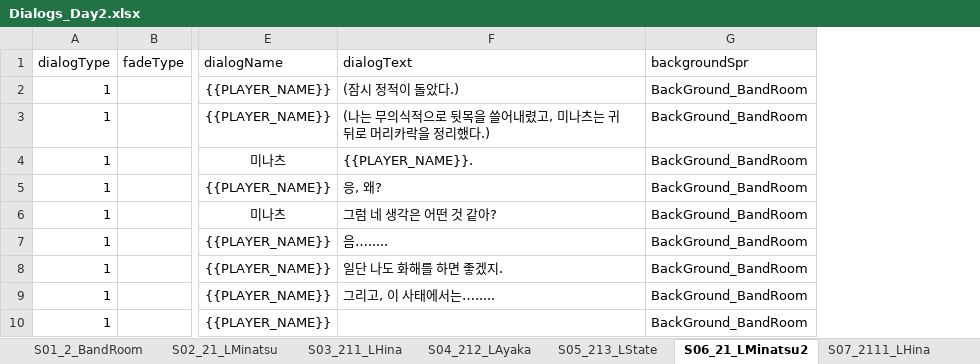
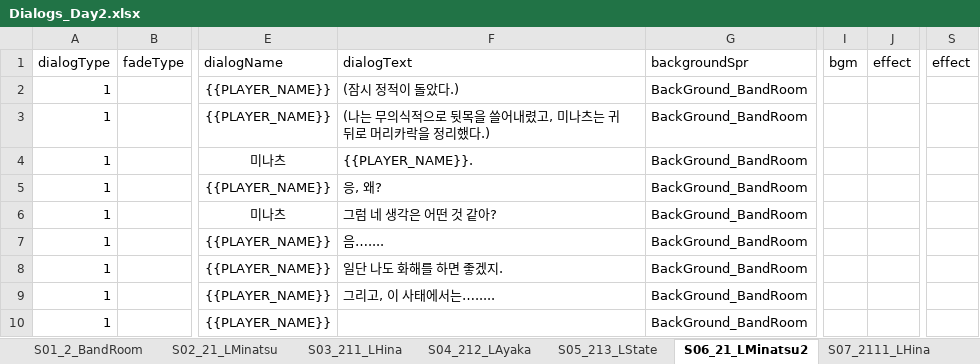
Before and after one commit to oNe731/Download-Project, an Excel workbook: Download/Assets/Resources/4. Data/1. VisualNovel/Dialogs/Dialogs_Day2.xlsx, sheet S06_21_LMinatsu2, drawn as a sheet; only a part is shown, gaps mark what is left out; values as stored, in another font and other column widths than the file's, no borders; conditional formats not drawn; the diff names each change by its address in the sheet, - before the commit and + after, or states it on an @@ line.

```diff
--- a/Download/Assets/Resources/4. Data/1. VisualNovel/Dialogs/Dialogs_Day2.xlsx (sheet S06_21_LMinatsu2)
+++ b/Download/Assets/Resources/4. Data/1. VisualNovel/Dialogs/Dialogs_Day2.xlsx (sheet S06_21_LMinatsu2)
+column I (bgm), empty
+column J (effect), empty
+column S (effect), empty
-F7 (dialogText): 음….....
+F7 (dialogText): 음…....
```
Also changed, not shown: sheet S11_221_LPicture, sheet S01_2_BandRoom, sheet S08_2122_LAyaka, sheet S07_2111_LHina, sheet S20_23_LAyaka2, sheet S12_222_LWhat, 19 more sheets, Download/Assets/Resources/4. Data/1. VisualNovel/Dialogs/Dialogs_Day1.xlsx, Download/Assets/Resources/4. Data/1. VisualNovel/Dialogs/Dialogs_Day3At.xlsx, 16 other files.
